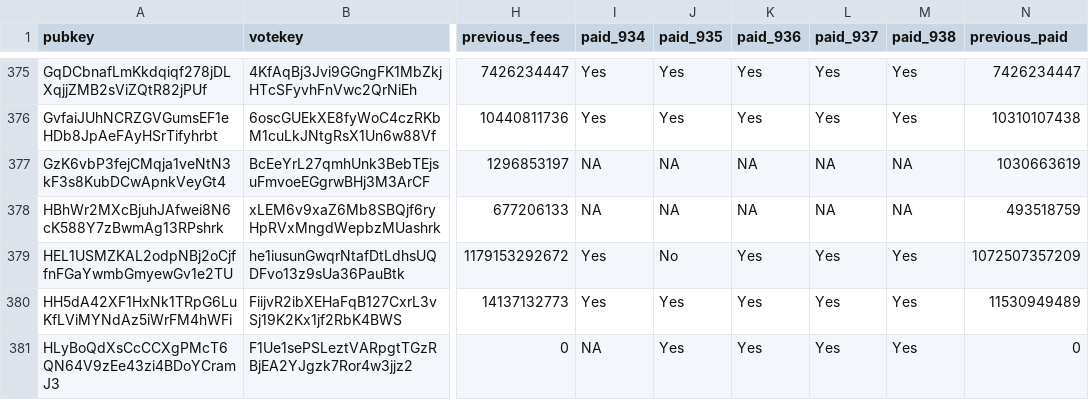
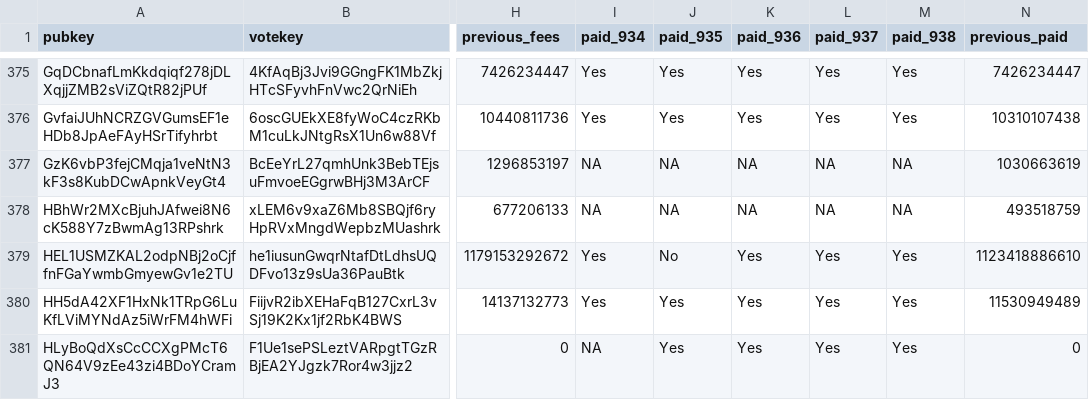
Before and after one commit to doublezerofoundation/fees, a CSV file: fees_and_payments_consolidated.csv, drawn as a sheet; only a part is shown, gaps mark what is left out; the diff names each change by its address in the sheet, - before the commit and + after, or states it on an @@ line.

Commit message:
Update consolidated fees data for epoch 938

```diff
--- a/fees_and_payments_consolidated.csv
+++ b/fees_and_payments_consolidated.csv
-N379 (previous_paid): 1072507357209
+N379 (previous_paid): 1123418886610
```
